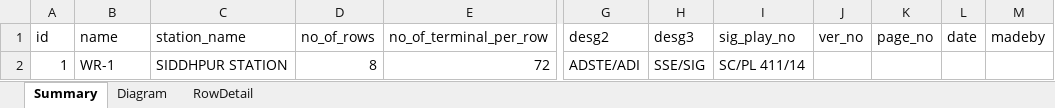
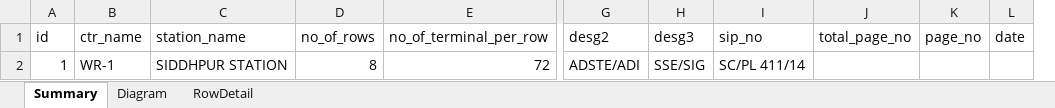
Before and after one commit to ajayjethava/railway, an Excel workbook: CTR_Sample_Template.xlsx, sheet Summary, drawn as a sheet; only a part is shown, gaps mark what is left out; values as stored, in another font and other column widths than the file's, no borders; removed rows and columns are numbered as before the commit, all else as after; the diff names each change by its address in the sheet, - before the commit and + after, or states it on an @@ line.

```diff
--- a/CTR_Sample_Template.xlsx (sheet Summary)
+++ b/CTR_Sample_Template.xlsx (sheet Summary)
-column J (ver_no), empty
+column J (total_page_no), empty
-column M (madeby), empty
-B1: name
+B1: ctr_name
-I1: sig_play_no
+I1: sip_no
```
Also changed, not shown: CTR_Sample_Template_old.xlsx, 10 other files.
